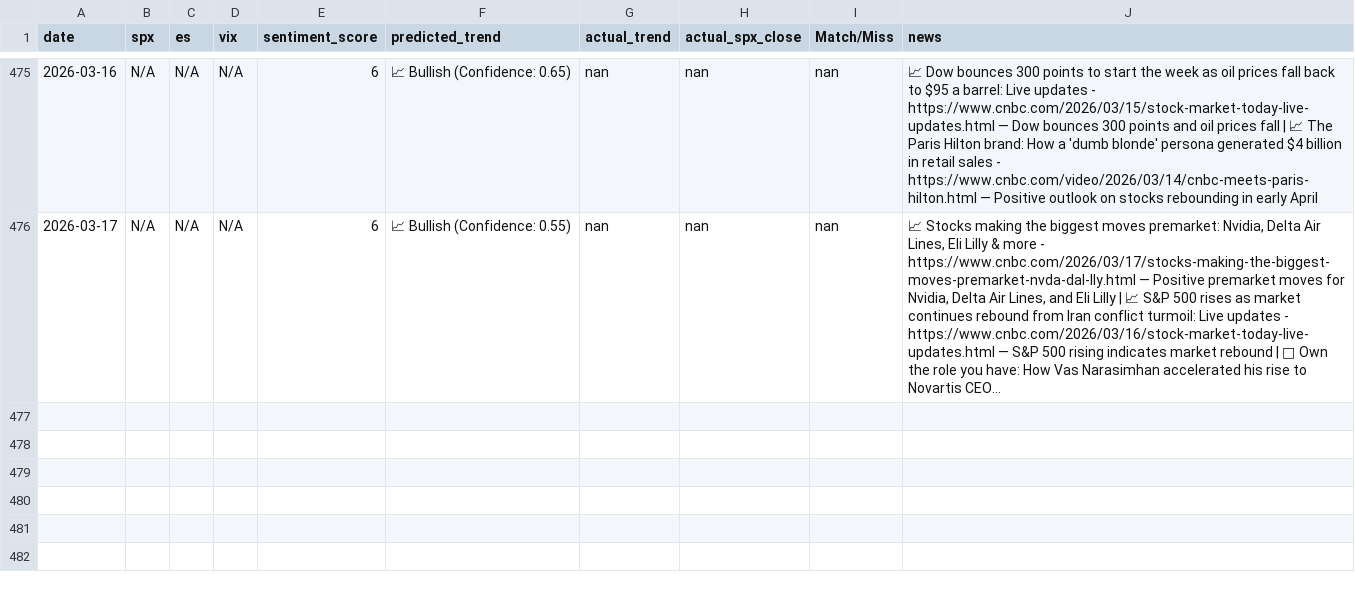
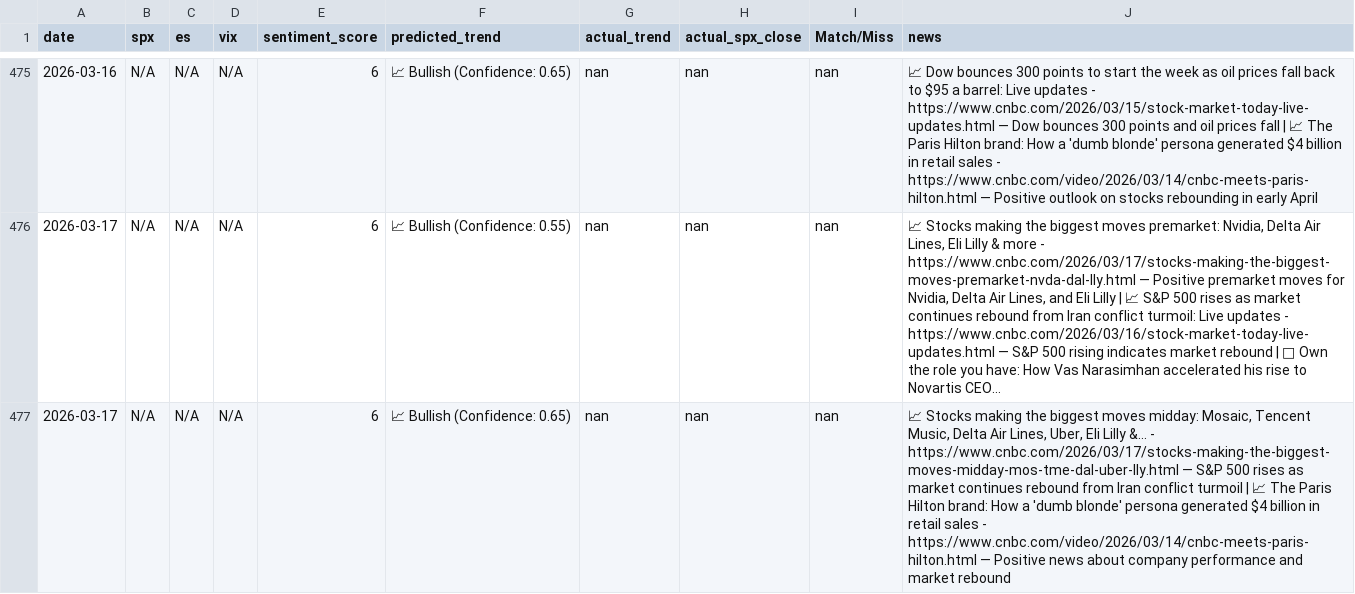
Before and after one commit to PadhmaCebolu/market-alert-bot-test, a CSV file: market_predictions.csv, drawn as a sheet; only a part is shown, gaps mark what is left out; long unchanged cells end in …; the diff names each change by its address in the sheet, - before the commit and + after, or states it on an @@ line.

```diff
--- a/market_predictions.csv
+++ b/market_predictions.csv
+row 477: 2026-03-17 | N/A | N/A | N/A | 6 | 📈 Bullish (Confidence: 0.65) | nan | nan | nan | 📈 Stocks making the biggest moves midday: Mosaic, Tencent Music, Delta Air Lines, Uber, Eli Lilly &... - https://www.cnbc.com/2026/03/17/stocks-making-the-biggest-moves-midday-mos-tme-dal-uber-lly.html — S&P 500 rises as market continues rebound from Iran conflict turmoil | 📈 The Paris Hilton brand: How a 'dumb blonde' persona generated $4 billion in retail sales - https://www.cnbc.com/video/2026/03/14/cnbc-meets-paris-hilton.html — Positive news about company performance and market rebound
```
